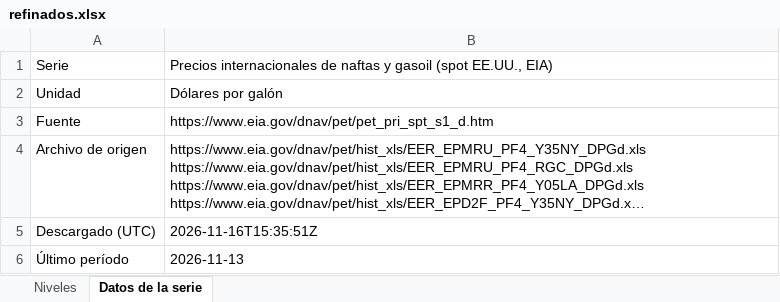
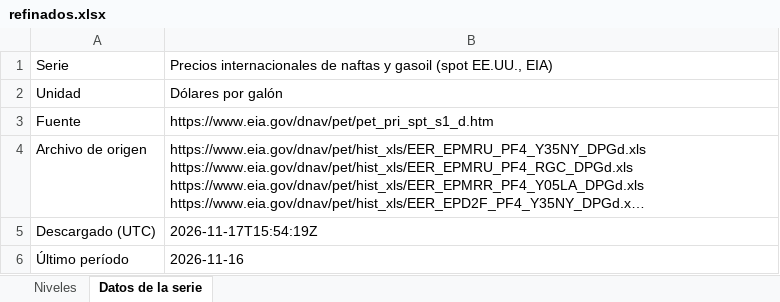
Before and after one commit to rodrigotperelsztein-source/monitor-series, an Excel workbook: data/excel/refinados.xlsx, sheet Datos de la serie, drawn as a sheet; long unchanged cells end in …; values as stored, in another font and other column widths than the file's, no borders; the diff names each change by its address in the sheet, - before the commit and + after, or states it on an @@ line.

```diff
--- a/data/excel/refinados.xlsx (sheet Datos de la serie)
+++ b/data/excel/refinados.xlsx (sheet Datos de la serie)
-B5: 2026-11-16T15:35:51Z
+B5: 2026-11-17T15:54:19Z
-B6: 2026-11-13
+B6: 2026-11-16
```
Also changed, not shown: sheet Niveles, data/excel/petroleo.xlsx, data/excel/petroleo_mensual.xlsx, 21 other files.
